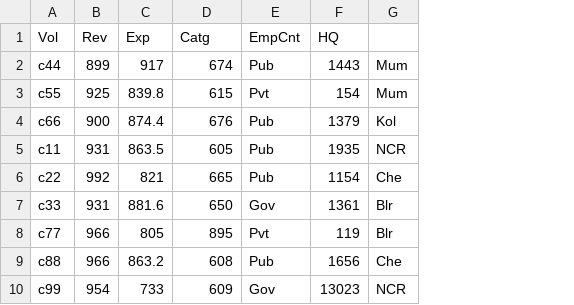
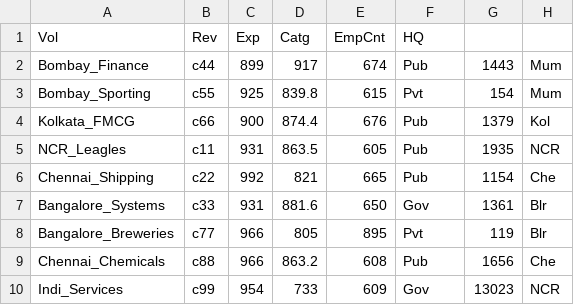
Before and after one commit to vcsgithub/vcsgithub.github.io, a CSV file: lds1.csv, drawn as a sheet; removed rows and columns are numbered as before the commit, all else as after; the diff names each change by its address in the sheet, - before the commit and + after, or states it on an @@ line.

Commit message:
Update lds1.csv

```diff
--- a/lds1.csv
+++ b/lds1.csv
+column A, rows 2-10: Bombay_Finance | Bombay_Sporting | Kolkata_FMCG | NCR_Leagles | Chennai_Shipping | Bangalore_Systems | Bangalore_Breweries | Chennai_Chemicals | Indi_Services
-row 1: Vol | Rev | Exp | Catg | EmpCnt | HQ
+row 1: Vol | Rev | Exp | Catg | EmpCnt | HQ
```
